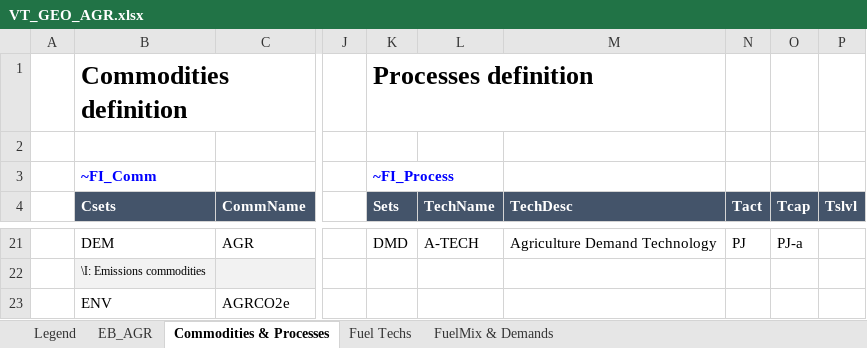
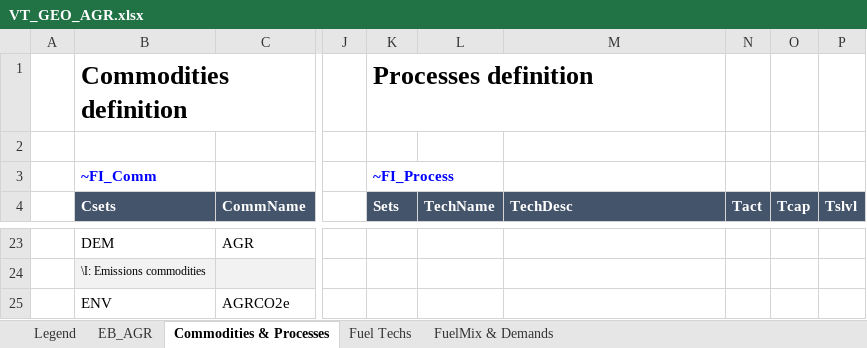
Before and after one commit to akanudia/TIMES-GEO, an Excel workbook: VT_GEO_AGR.xlsx, sheet Commodities & Processes, drawn as a sheet; only a part is shown, gaps mark what is left out; values as stored, in another font and other column widths than the file's, no borders; addresses are those after the commit; the diff covers the shown part only; the diff names each change by its address in the sheet, - before the commit and + after, or states it on an @@ line.

```diff
--- a/VT_GEO_AGR.xlsx (sheet Commodities & Processes)
+++ b/VT_GEO_AGR.xlsx (sheet Commodities & Processes)
-K23 (Sets): DMD
+K23 (Sets): (empty)
-L23 (TechName): A-TECH
+L23 (TechName): (empty)
-M23 (TechDesc): Agriculture Demand Technology
+M23 (TechDesc): (empty)
-N23 (Tact): PJ
+N23 (Tact): (empty)
-O23 (Tcap): PJ-a
+O23 (Tcap): (empty)
```
Also changed, not shown: 3 added rows, 1 removed row, 22 edited cells and cell formats elsewhere in this sheet, sheet Legend, sheet Fuel Techs, VT_GEO_SRV.xlsx, 1 other file.
